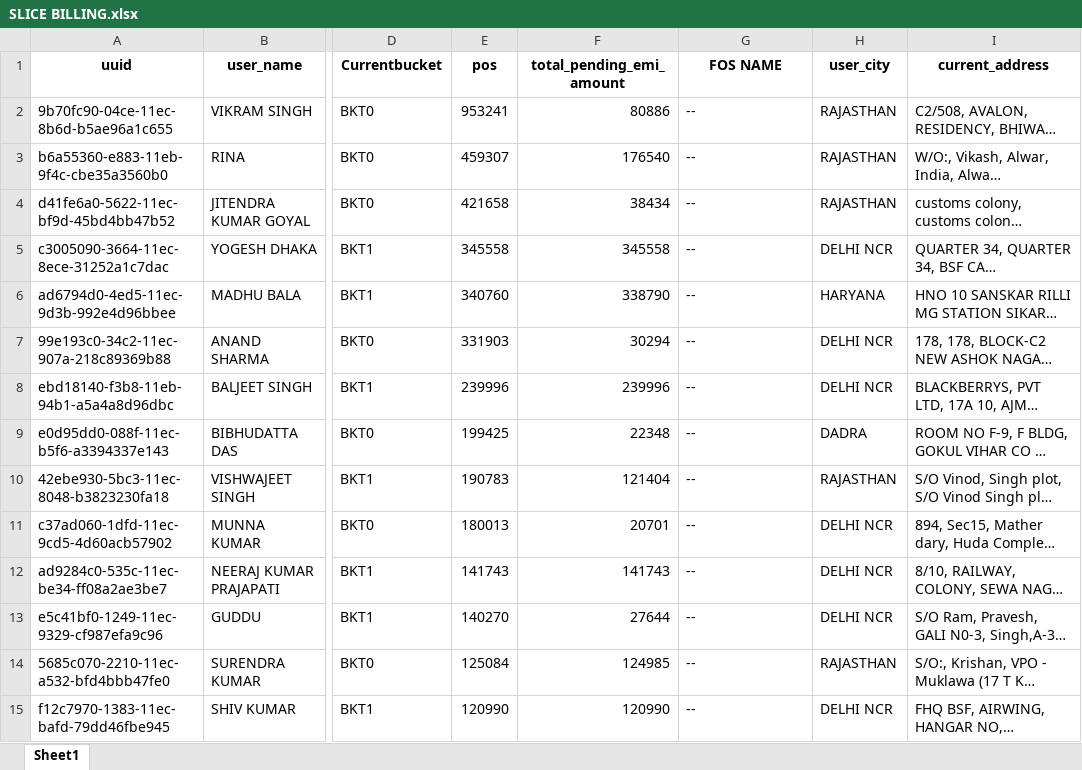
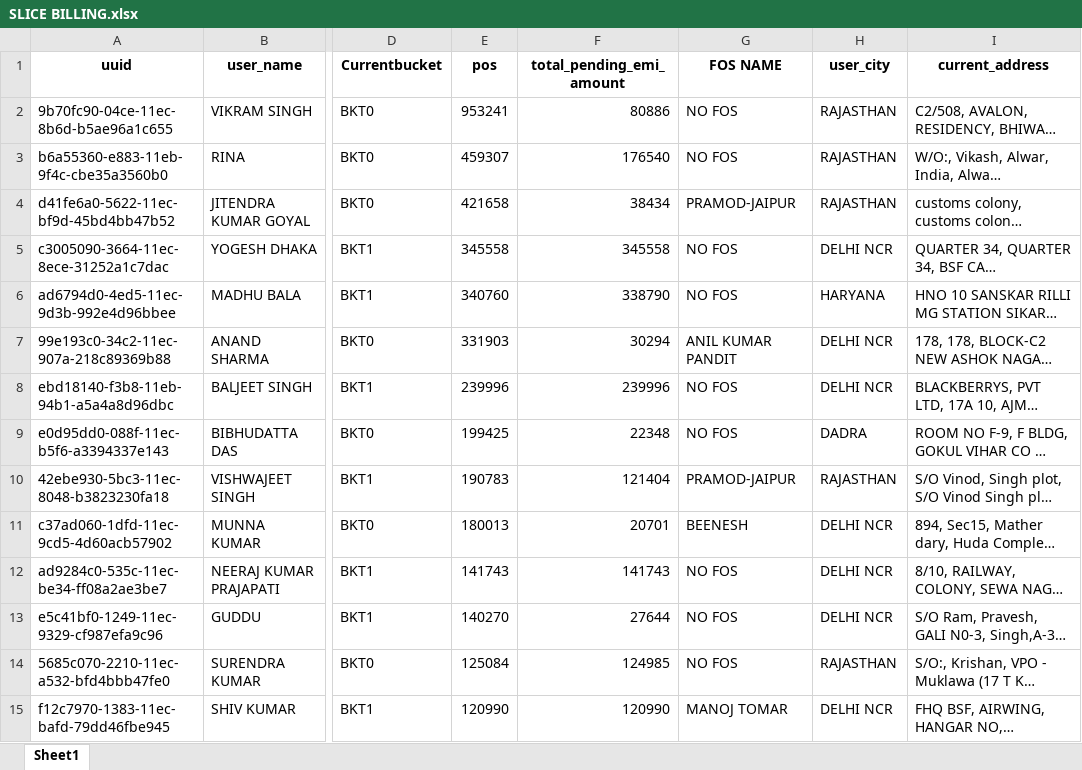
Before and after one commit to mohaksehgal/Website_on_MAC, an Excel workbook: media/SLICE/Billing/FEB 22/SLICE BILLING.xlsx, sheet Sheet1, drawn as a sheet; only a part is shown, gaps mark what is left out; long unchanged cells end in …; values as stored, in another font and other column widths than the file's, no borders; the diff covers the shown part only; the diff names each change by its address in the sheet, - before the commit and + after, or states it on an @@ line.

Commit message:
SLICE-FOS Salary Download Link still pending

```diff
--- a/media/SLICE/Billing/FEB 22/SLICE BILLING.xlsx (sheet Sheet1)
+++ b/media/SLICE/Billing/FEB 22/SLICE BILLING.xlsx (sheet Sheet1)
-G2:G3 (FOS NAME): --
+G2:G3 (FOS NAME): NO FOS
-G4 (FOS NAME): --
+G4 (FOS NAME): PRAMOD-JAIPUR
-G5:G6 (FOS NAME): --
+G5:G6 (FOS NAME): NO FOS
-G7 (FOS NAME): --
+G7 (FOS NAME): ANIL KUMAR PANDIT
-G8:G9 (FOS NAME): --
+G8:G9 (FOS NAME): NO FOS
-G10 (FOS NAME): --
+G10 (FOS NAME): PRAMOD-JAIPUR
-G11 (FOS NAME): --
+G11 (FOS NAME): BEENESH
-G12:G14 (FOS NAME): --
+G12:G14 (FOS NAME): NO FOS
-G15 (FOS NAME): --
+G15 (FOS NAME): MANOJ TOMAR
```
Also changed, not shown: 381 edited cells elsewhere in this sheet, media/SLICE/MIS/FEB 22/SLICE ALLOCATION 27 FEB 22.xlsx, media/SLICE/MIS/FEB 22/SLICE MASTER FILE.xlsx, 11 other files.
